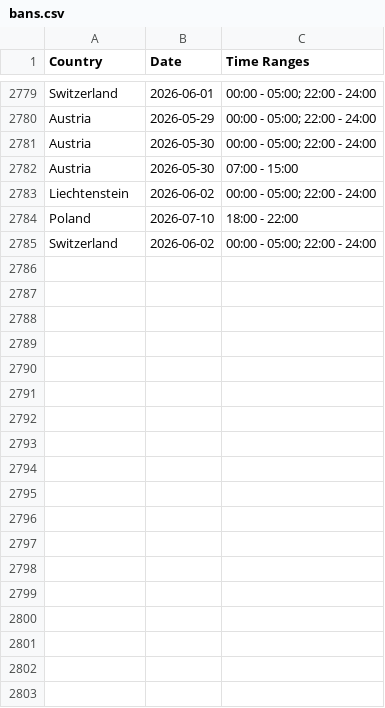
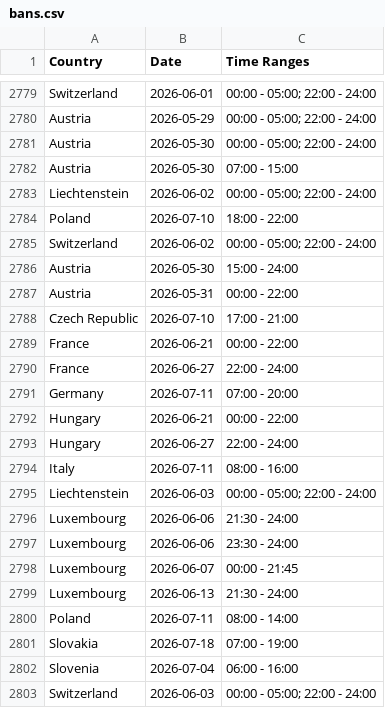
Before and after one commit to Ron-911/trafficban-parser, a CSV file: data/bans.csv, drawn as a sheet; only a part is shown, gaps mark what is left out; the diff names each change by its address in the sheet, - before the commit and + after, or states it on an @@ line.

```diff
--- a/data/bans.csv
+++ b/data/bans.csv
+row 2786: Austria | 2026-05-30 | 15:00 - 24:00
+row 2787: Austria | 2026-05-31 | 00:00 - 22:00
+row 2788: Czech Republic | 2026-07-10 | 17:00 - 21:00
+row 2789: France | 2026-06-21 | 00:00 - 22:00
+row 2790: France | 2026-06-27 | 22:00 - 24:00
+row 2791: Germany | 2026-07-11 | 07:00 - 20:00
+row 2792: Hungary | 2026-06-21 | 00:00 - 22:00
+row 2793: Hungary | 2026-06-27 | 22:00 - 24:00
+row 2794: Italy | 2026-07-11 | 08:00 - 16:00
+row 2795: Liechtenstein | 2026-06-03 | 00:00 - 05:00; 22:00 - 24:00
+row 2796: Luxembourg | 2026-06-06 | 21:30 - 24:00
+row 2797: Luxembourg | 2026-06-06 | 23:30 - 24:00
+row 2798: Luxembourg | 2026-06-07 | 00:00 - 21:45
+row 2799: Luxembourg | 2026-06-13 | 21:30 - 24:00
+row 2800: Poland | 2026-07-11 | 08:00 - 14:00
+row 2801: Slovakia | 2026-07-18 | 07:00 - 19:00
+row 2802: Slovenia | 2026-07-04 | 06:00 - 16:00
+row 2803: Switzerland | 2026-06-03 | 00:00 - 05:00; 22:00 - 24:00
```
